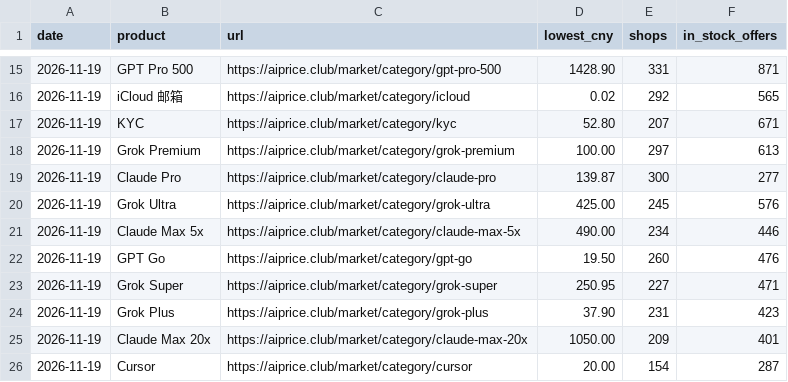
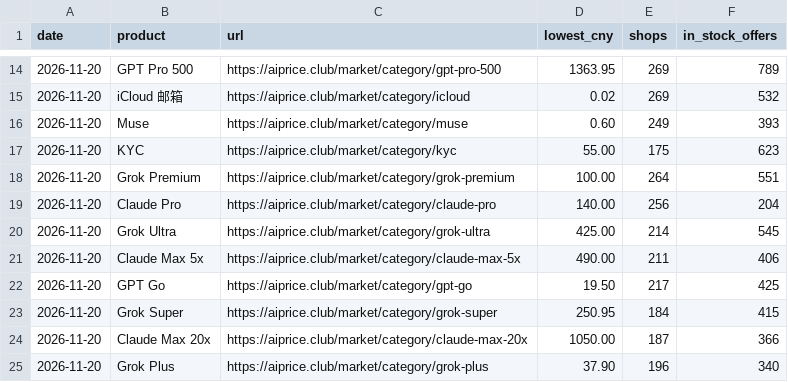
Before and after one commit to AIprice-club/aiprice, a CSV file: data/kawang-lowest.csv, drawn as a sheet; only a part is shown, gaps mark what is left out; the diff covers the shown part only.

```diff
--- a/data/kawang-lowest.csv
+++ b/data/kawang-lowest.csv
@@ -15,12 +14,12 @@ date,product,url,lowest_cny,shops,in_stock_offers
-2026-11-19,GPT Pro 500,https://aiprice.club/market/category/gpt-pro-500,1428.90,331,871
-2026-11-19,iCloud 邮箱,https://aiprice.club/market/category/icloud,0.02,292,565
-2026-11-19,KYC,https://aiprice.club/market/category/kyc,52.80,207,671
-2026-11-19,Grok Premium,https://aiprice.club/market/category/grok-premium,100.00,297,613
-2026-11-19,Claude Pro,https://aiprice.club/market/category/claude-pro,139.87,300,277
-2026-11-19,Grok Ultra,https://aiprice.club/market/category/grok-ultra,425.00,245,576
-2026-11-19,Claude Max 5x,https://aiprice.club/market/category/claude-max-5x,490.00,234,446
-2026-11-19,GPT Go,https://aiprice.club/market/category/gpt-go,19.50,260,476
-2026-11-19,Grok Super,https://aiprice.club/market/category/grok-super,250.95,227,471
-2026-11-19,Grok Plus,https://aiprice.club/market/category/grok-plus,37.90,231,423
-2026-11-19,Claude Max 20x,https://aiprice.club/market/category/claude-max-20x,1050.00,209,401
-2026-11-19,Cursor,https://aiprice.club/market/category/cursor,20.00,154,287
+2026-11-20,GPT Pro 500,https://aiprice.club/market/category/gpt-pro-500,1363.95,269,789
+2026-11-20,iCloud 邮箱,https://aiprice.club/market/category/icloud,0.02,269,532
+2026-11-20,Muse,https://aiprice.club/market/category/muse,0.60,249,393
+2026-11-20,KYC,https://aiprice.club/market/category/kyc,55.00,175,623
+2026-11-20,Grok Premium,https://aiprice.club/market/category/grok-premium,100.00,264,551
+2026-11-20,Claude Pro,https://aiprice.club/market/category/claude-pro,140.00,256,204
+2026-11-20,Grok Ultra,https://aiprice.club/market/category/grok-ultra,425.00,214,545
+2026-11-20,Claude Max 5x,https://aiprice.club/market/category/claude-max-5x,490.00,211,406
+2026-11-20,GPT Go,https://aiprice.club/market/category/gpt-go,19.50,217,425
+2026-11-20,Grok Super,https://aiprice.club/market/category/grok-super,250.95,184,415
+2026-11-20,Claude Max 20x,https://aiprice.club/market/category/claude-max-20x,1050.00,187,366
+2026-11-20,Grok Plus,https://aiprice.club/market/category/grok-plus,37.90,196,340
```
Also changed, not shown: 4 added rows, 4 removed rows and 92 edited cells elsewhere in this file, data/history/kawang-lowest.csv, data/history/official-price.csv, 2 other files.
